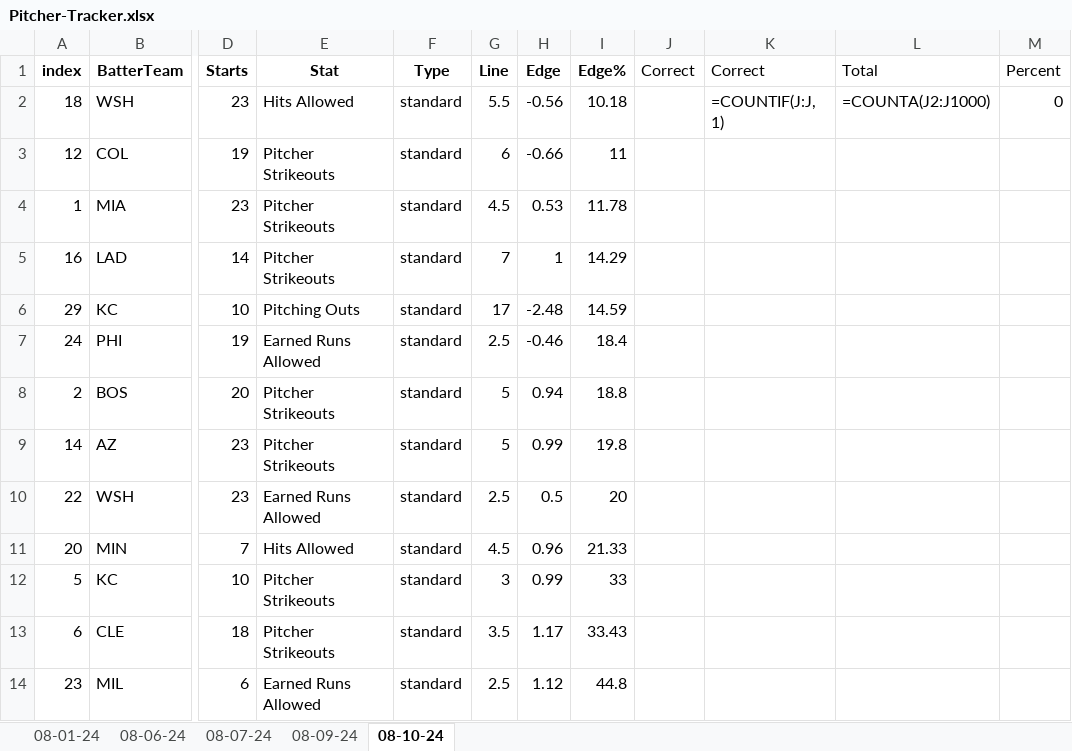
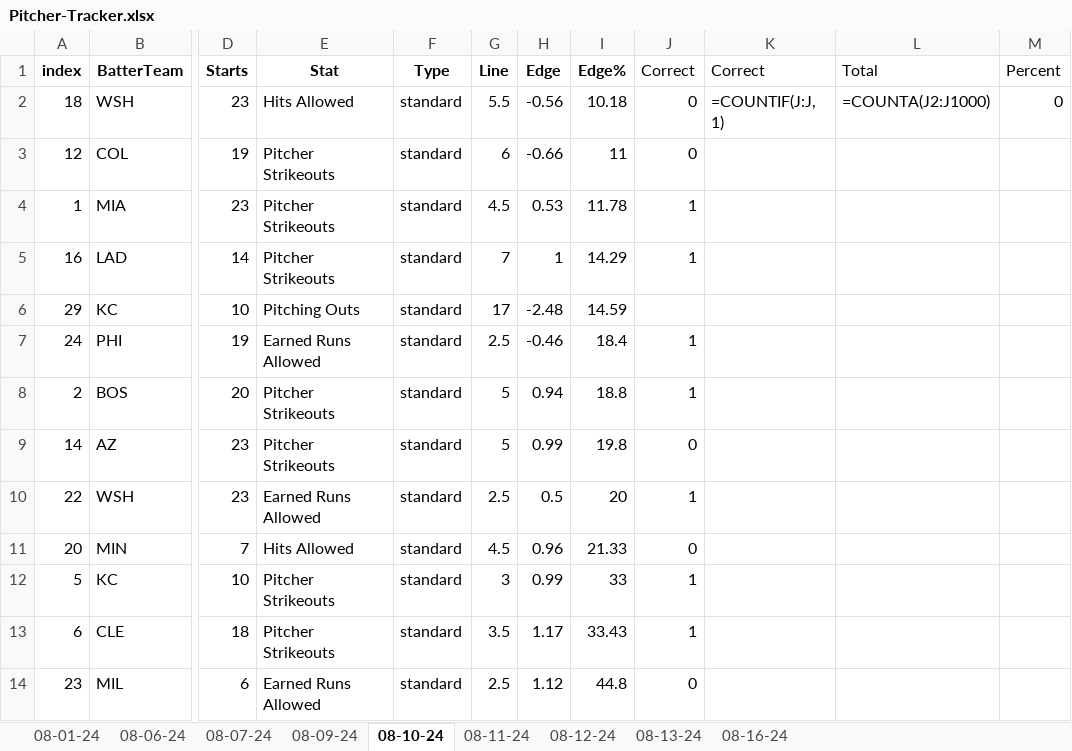
Before and after one commit to Cbkaplinger/Random-Projects, an Excel workbook: MLB/DailyPitcherModel/Pitcher-Tracker.xlsx, sheet 08-10-24, drawn as a sheet; only a part is shown, gaps mark what is left out; values as stored, in another font and other column widths than the file's, no borders; formulas without a stored value are shown as written; conditional formats not drawn; the diff names each change by its address in the sheet, - before the commit and + after, or states it on an @@ line.

```diff
--- a/MLB/DailyPitcherModel/Pitcher-Tracker.xlsx (sheet 08-10-24)
+++ b/MLB/DailyPitcherModel/Pitcher-Tracker.xlsx (sheet 08-10-24)
+sheet tab: 08-11-24
+sheet tab: 08-12-24
+sheet tab: 08-13-24
+sheet tab: 08-16-24
-J2:J3 (Correct): (empty)
+J2:J3 (Correct): 0
-J4:J5 (Correct): (empty)
+J4:J5 (Correct): 1
-J7:J8 (Correct): (empty)
+J7:J8 (Correct): 1
-J9 (Correct): (empty)
+J9 (Correct): 0
-J10 (Correct): (empty)
+J10 (Correct): 1
-J11 (Correct): (empty)
+J11 (Correct): 0
-J12:J13 (Correct): (empty)
+J12:J13 (Correct): 1
-J14 (Correct): (empty)
+J14 (Correct): 0
```
Also changed, not shown: 4 other files.
